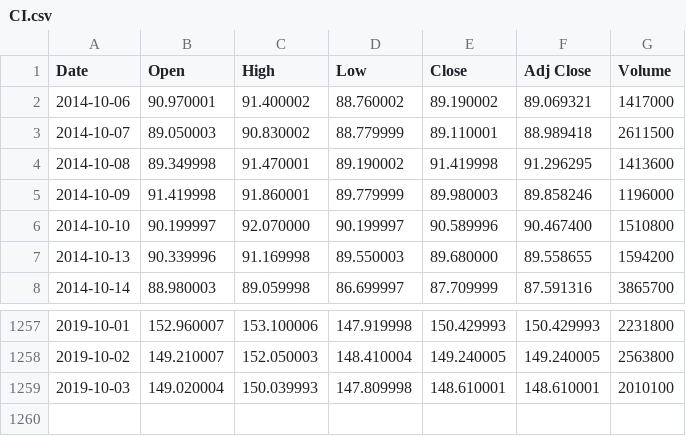
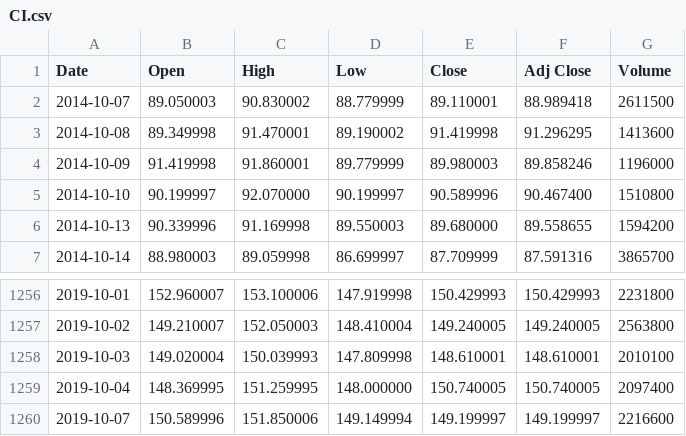
Before and after one commit to puglord88/stock_predictor, a CSV file: data/CI.csv, drawn as a sheet; only a part is shown, gaps mark what is left out.

```diff
--- a/data/CI.csv
+++ b/data/CI.csv
@@ -1,3 +1,2 @@
 Date,Open,High,Low,Close,Adj Close,Volume
-2014-10-06,90.970001,91.400002,88.760002,89.190002,89.069321,1417000
 2014-10-07,89.050003,90.830002,88.779999,89.110001,88.989418,2611500
@@ -1259 +1258,3 @@ Date,Open,High,Low,Close,Adj Close,Volume
 2019-10-03,149.020004,150.039993,147.809998,148.610001,148.610001,2010100
+2019-10-04,148.369995,151.259995,148.000000,150.740005,150.740005,2097400
+2019-10-07,150.589996,151.850006,149.149994,149.199997,149.199997,2216600
```
Also changed, not shown: data/AAPL.csv, data/FB.csv, 16 other files.
